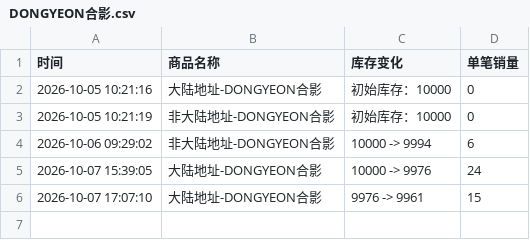
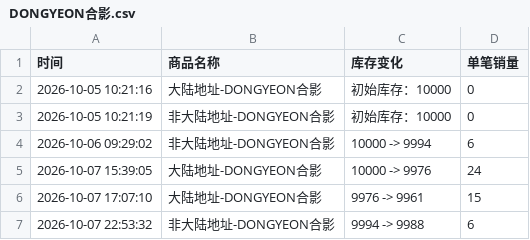
Before and after one commit to Juineii/pow_imini1007, a CSV file: DONGYEON合影.csv, drawn as a sheet.

Commit message:
自动更新数据 2026-10-07 22:53:46

```diff
--- a/DONGYEON合影.csv
+++ b/DONGYEON合影.csv
@@ -6 +6,2 @@
 2026-10-07 17:07:10,大陆地址-DONGYEON合影,9976 -> 9961,15
+2026-10-07 22:53:32,非大陆地址-DONGYEON合影,9994 -> 9988,6
```
